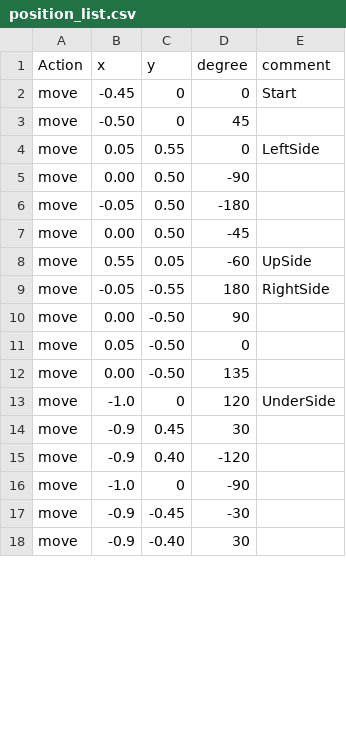
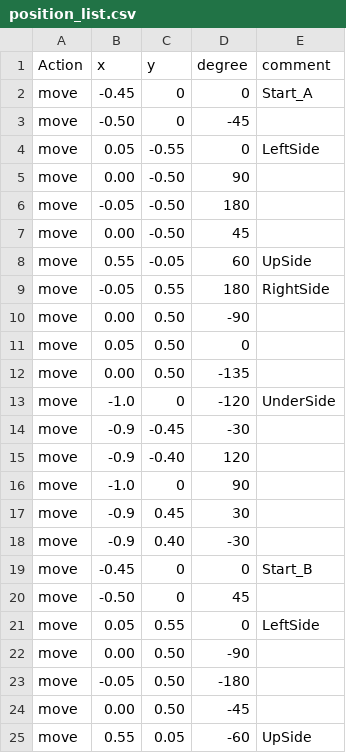
Before and after one commit to safubuki/burger_war, a CSV file: burger_war/scripts/position_list.csv, drawn as a sheet; only a part is shown; the shorter side is filled out with more unchanged rows; the diff covers the shown part only.

```diff
--- a/burger_war/scripts/position_list.csv
+++ b/burger_war/scripts/position_list.csv
@@ -1,3 +1,20 @@
 Action,x,y,degree,comment
-move,-0.45,0,0,Start
+move,-0.45,0,0,Start_A
+move,-0.50,0,-45,
+move,0.05,-0.55,0,LeftSide
+move,0.00,-0.50,90,
+move,-0.05,-0.50,180,
+move,0.00,-0.50,45,
+move,0.55,-0.05,60,UpSide
+move,-0.05,0.55,180,RightSide
+move,0.00,0.50,-90,
+move,0.05,0.50,0,
+move,0.00,0.50,-135,
+move,-1.0,0,-120,UnderSide
+move,-0.9,-0.45,-30,
+move,-0.9,-0.40,120,
+move,-1.0,0,90,
+move,-0.9,0.45,30,
+move,-0.9,0.40,-30,
+move,-0.45,0,0,Start_B
 move,-0.50,0,45,
```
Also changed, not shown: 15 removed rows and 17 edited cells elsewhere in this file.
